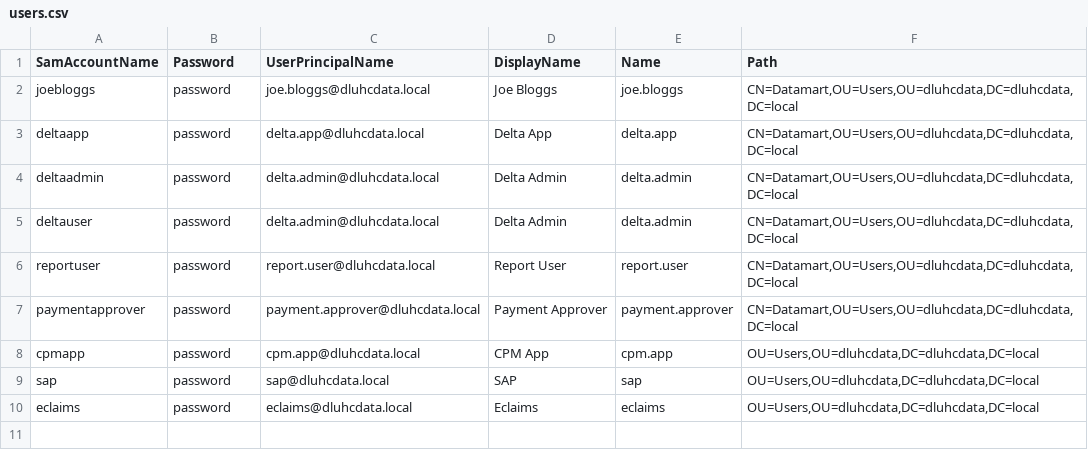
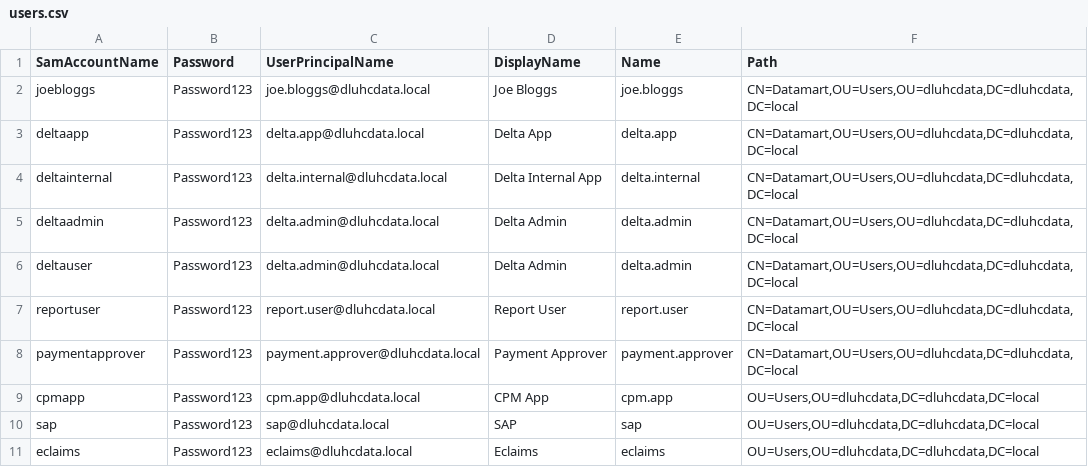
Before and after one commit to communitiesuk/delta-common-infrastructure, a CSV file: manual_scripts/active_directory/users.csv, drawn as a sheet.

Commit message:
DT-30: side task of adding a script to set the password policy

```diff
--- a/manual_scripts/active_directory/users.csv
+++ b/manual_scripts/active_directory/users.csv
@@ -1,10 +1,11 @@
 SamAccountName,Password,UserPrincipalName,DisplayName,Name,Path
-joebloggs,password,joe.bloggs@dluhcdata.local,Joe Bloggs,joe.bloggs,"CN=Datamart,OU=Users,OU=dluhcdata,DC=dluhcdata,DC=local"
-deltaapp,password,delta.app@dluhcdata.local,Delta App,delta.app,"CN=Datamart,OU=Users,OU=dluhcdata,DC=dluhcdata,DC=local"
-deltaadmin,password,delta.admin@dluhcdata.local,Delta Admin,delta.admin,"CN=Datamart,OU=Users,OU=dluhcdata,DC=dluhcdata,DC=local"
-deltauser,password,delta.admin@dluhcdata.local,Delta Admin,delta.admin,"CN=Datamart,OU=Users,OU=dluhcdata,DC=dluhcdata,DC=local"
-reportuser,password,report.user@dluhcdata.local,Report User,report.user,"CN=Datamart,OU=Users,OU=dluhcdata,DC=dluhcdata,DC=local"
-paymentapprover,password,payment.approver@dluhcdata.local,Payment Approver,payment.approver,"CN=Datamart,OU=Users,OU=dluhcdata,DC=dluhcdata,DC=local"
-cpmapp,password,cpm.app@dluhcdata.local,CPM App,cpm.app,"OU=Users,OU=dluhcdata,DC=dluhcdata,DC=local"
-sap,password,sap@dluhcdata.local,SAP,sap,"OU=Users,OU=dluhcdata,DC=dluhcdata,DC=local"
-eclaims,password,eclaims@dluhcdata.local,Eclaims,eclaims,"OU=Users,OU=dluhcdata,DC=dluhcdata,DC=local"
+joebloggs,Password123,joe.bloggs@dluhcdata.local,Joe Bloggs,joe.bloggs,"CN=Datamart,OU=Users,OU=dluhcdata,DC=dluhcdata,DC=local"
+deltaapp,Password123,delta.app@dluhcdata.local,Delta App,delta.app,"CN=Datamart,OU=Users,OU=dluhcdata,DC=dluhcdata,DC=local"
+deltainternal,Password123,delta.internal@dluhcdata.local,Delta Internal App,delta.internal,"CN=Datamart,OU=Users,OU=dluhcdata,DC=dluhcdata,DC=local"
+deltaadmin,Password123,delta.admin@dluhcdata.local,Delta Admin,delta.admin,"CN=Datamart,OU=Users,OU=dluhcdata,DC=dluhcdata,DC=local"
+deltauser,Password123,delta.admin@dluhcdata.local,Delta Admin,delta.admin,"CN=Datamart,OU=Users,OU=dluhcdata,DC=dluhcdata,DC=local"
+reportuser,Password123,report.user@dluhcdata.local,Report User,report.user,"CN=Datamart,OU=Users,OU=dluhcdata,DC=dluhcdata,DC=local"
+paymentapprover,Password123,payment.approver@dluhcdata.local,Payment Approver,payment.approver,"CN=Datamart,OU=Users,OU=dluhcdata,DC=dluhcdata,DC=local"
+cpmapp,Password123,cpm.app@dluhcdata.local,CPM App,cpm.app,"OU=Users,OU=dluhcdata,DC=dluhcdata,DC=local"
+sap,Password123,sap@dluhcdata.local,SAP,sap,"OU=Users,OU=dluhcdata,DC=dluhcdata,DC=local"
+eclaims,Password123,eclaims@dluhcdata.local,Eclaims,eclaims,"OU=Users,OU=dluhcdata,DC=dluhcdata,DC=local"
```
Also changed, not shown: manual_scripts/active_directory/users-to-groups.csv, 3 other files.
